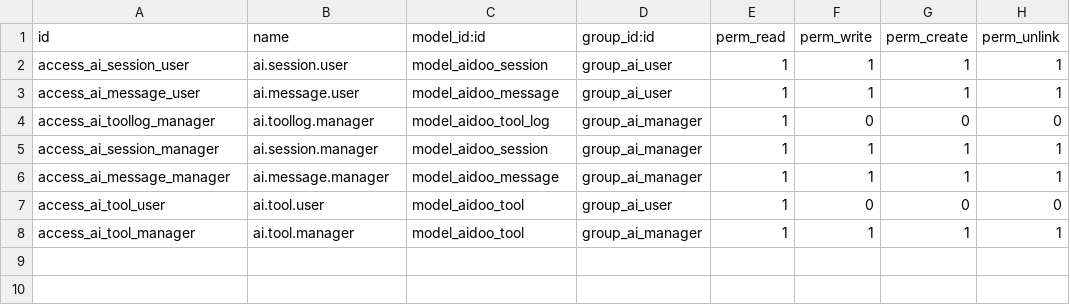
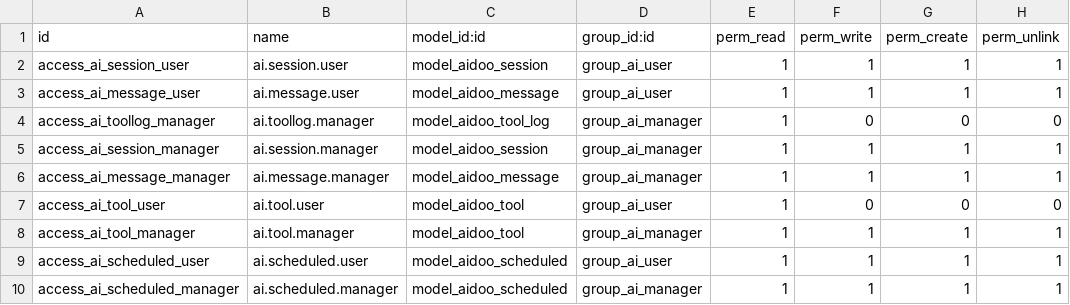
Before and after one commit to cicdoo/aidoo, a CSV file: aidoo/security/ir.model.access.csv, drawn as a sheet.

```diff
--- a/aidoo/security/ir.model.access.csv
+++ b/aidoo/security/ir.model.access.csv
@@ -8 +8,3 @@ access_ai_tool_user,ai.tool.user,model_aidoo_tool,group_ai_user,1,0,0,0
 access_ai_tool_manager,ai.tool.manager,model_aidoo_tool,group_ai_manager,1,1,1,1
+access_ai_scheduled_user,ai.scheduled.user,model_aidoo_scheduled,group_ai_user,1,1,1,1
+access_ai_scheduled_manager,ai.scheduled.manager,model_aidoo_scheduled,group_ai_manager,1,1,1,1
```
Also changed, not shown: 24 other files.
